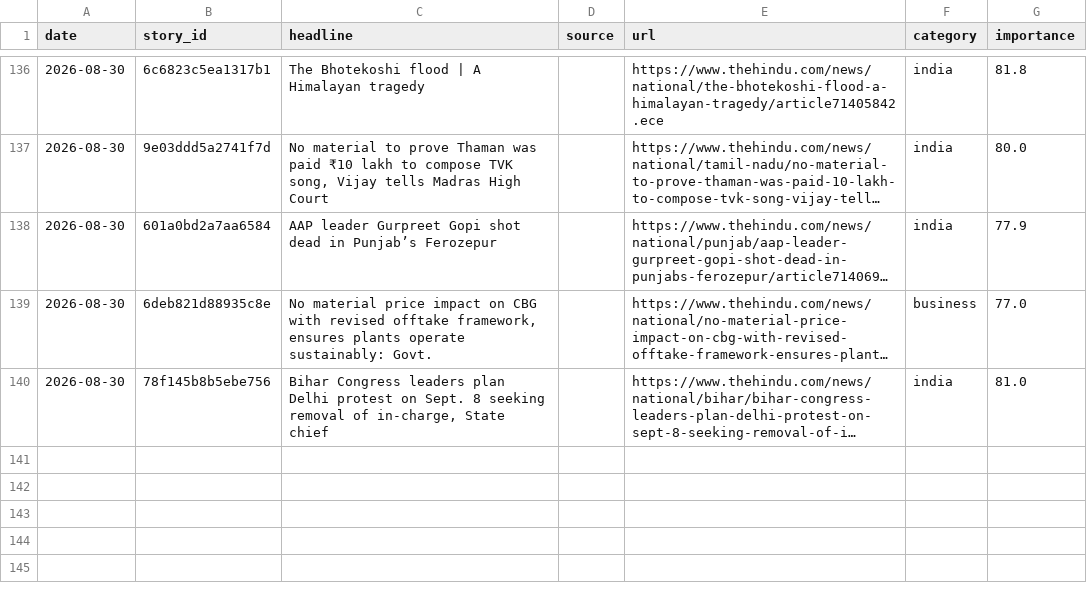
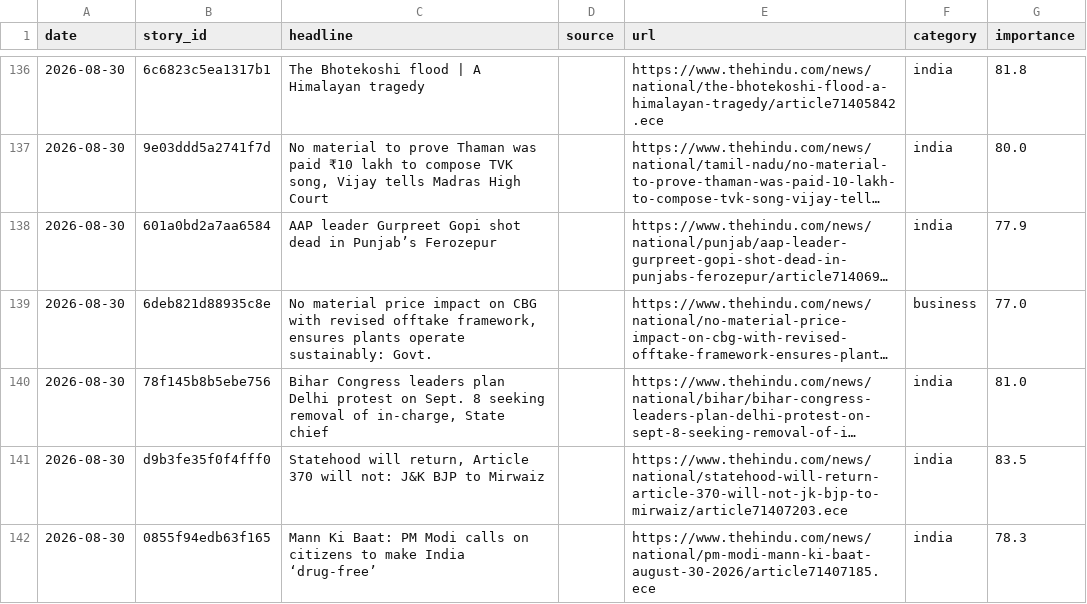
Before and after one commit to vishwasgarg5/news-knowledge-bot, a CSV file: data/news_history.csv, drawn as a sheet; only a part is shown, gaps mark what is left out; long unchanged cells end in …; the diff names each change by its address in the sheet, - before the commit and + after, or states it on an @@ line.

```diff
--- a/data/news_history.csv
+++ b/data/news_history.csv
+row 141: 2026-08-30 | d9b3fe35f0f4fff0 | Statehood will return, Article 370 will not: J&K BJP to Mirwaiz |  | https://www.thehindu.com/news/national/statehood-will-return-article-370-will-not-jk-bjp-to-mirwaiz/article71407203.ece | india | 83.5
+row 142: 2026-08-30 | 0855f94edb63f165 | Mann Ki Baat: PM Modi calls on citizens to make India ‘drug-free’ |  | https://www.thehindu.com/news/national/pm-modi-mann-ki-baat-august-30-2026/article71407185.ece | india | 78.3
```
Also changed, not shown: data/current_affairs.csv, data/knowledge_cards.csv, 2 other files.
